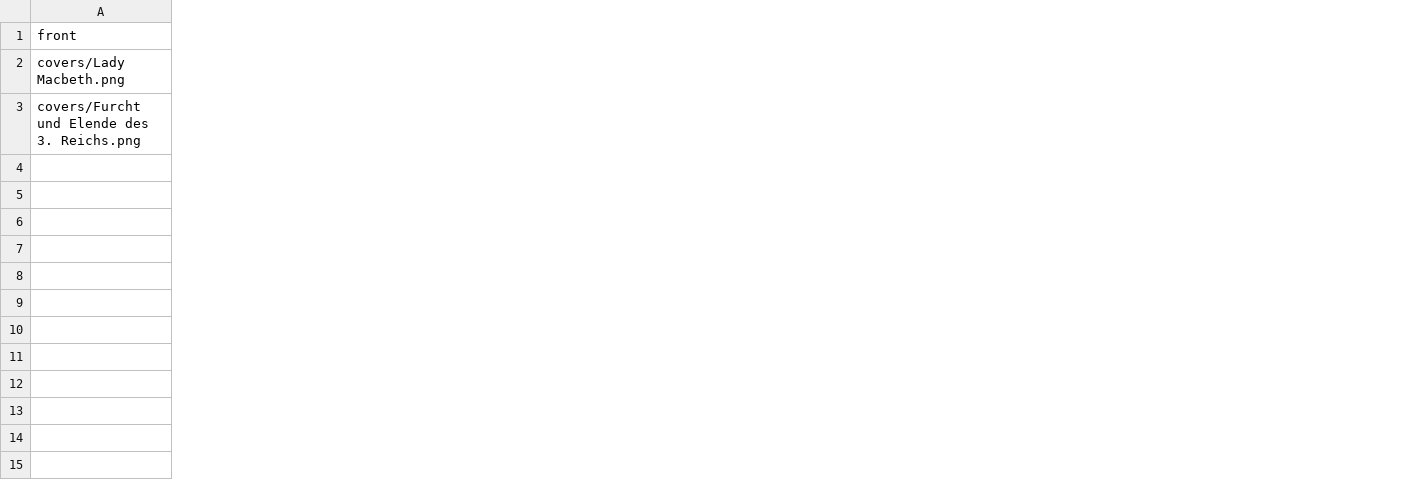
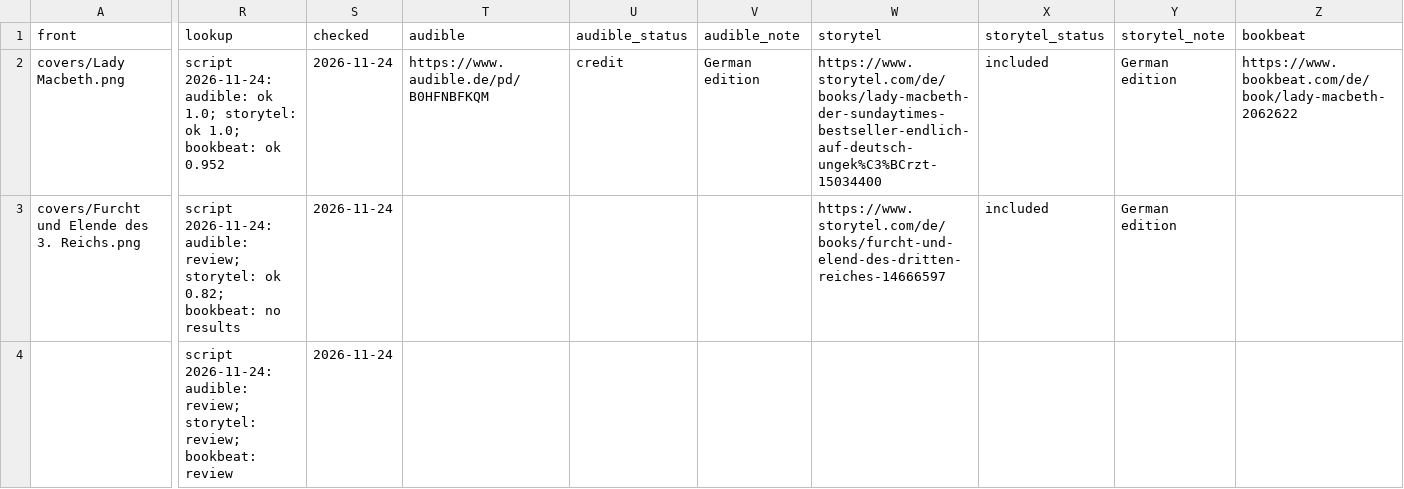
Before and after one commit to LeonRuedinger/library, a CSV file: books_test_linked.csv, drawn as a sheet; only a part is shown, gaps mark what is left out; rows hold the shown columns only; the diff covers the shown part only; the diff names each change by its address in the sheet, - before the commit and + after, or states it on an @@ line.

```diff
--- a/books_test_linked.csv
+++ b/books_test_linked.csv
+column R, rows 1-3: lookup | script 2026-11-24: audible: ok 1.0; storytel: ok 1.0; bookbeat: ok 0.952 | script 2026-11-24: audible: review; storytel: ok 0.82; bookbeat: no results
+column S, rows 1-3: checked | 2026-11-24 | 2026-11-24
+column T, rows 1-2: audible | https://www.audible.de/pd/B0HFNBFKQM
+column U, rows 1-2: audible_status | credit
+column V, rows 1-2: audible_note | German edition
+column W, rows 1-3: storytel | https://www.storytel.com/de/books/lady-macbeth-der-sundaytimes-bestseller-endlich-auf-deutsch-ungek%C3%BCrzt-15034400 | https://www.storytel.com/de/books/furcht-und-elend-des-dritten-reiches-14666597
+column X, rows 1-3: storytel_status | included | included
+column Y, rows 1-3: storytel_note | German edition | German edition
+column Z, rows 1-2: bookbeat | https://www.bookbeat.com/de/book/lady-macbeth-2062622
+row 4:  | script 2026-11-24: audible: review; storytel: review; bookbeat: review | 2026-11-24
```
Also changed, not shown: 2 added columns elsewhere in this file, 1 other file.
